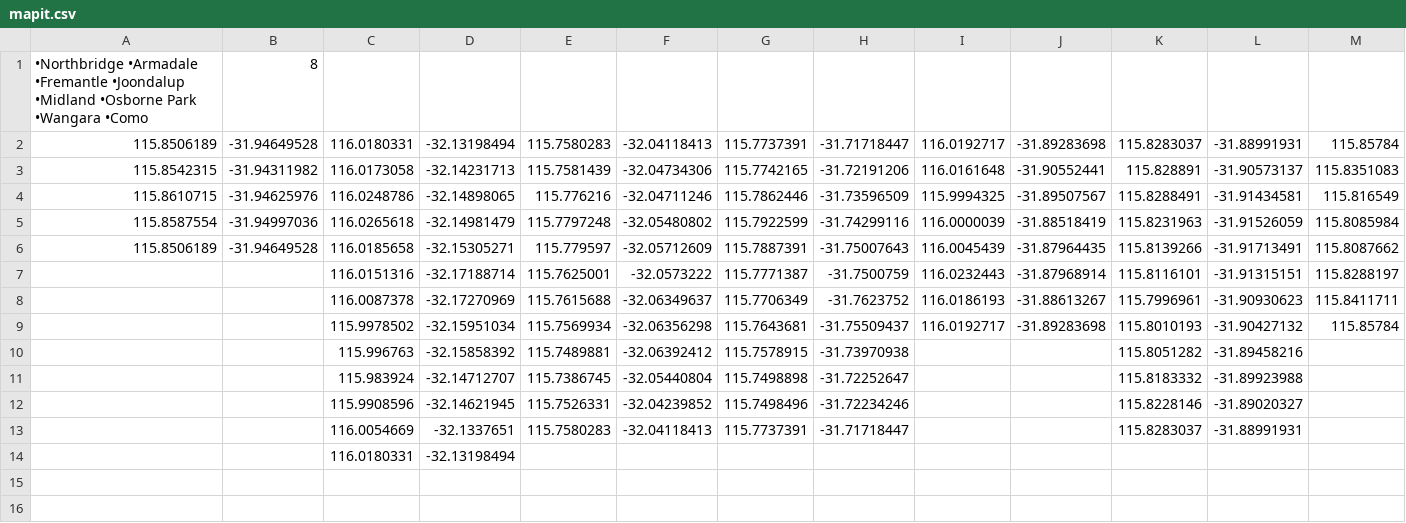
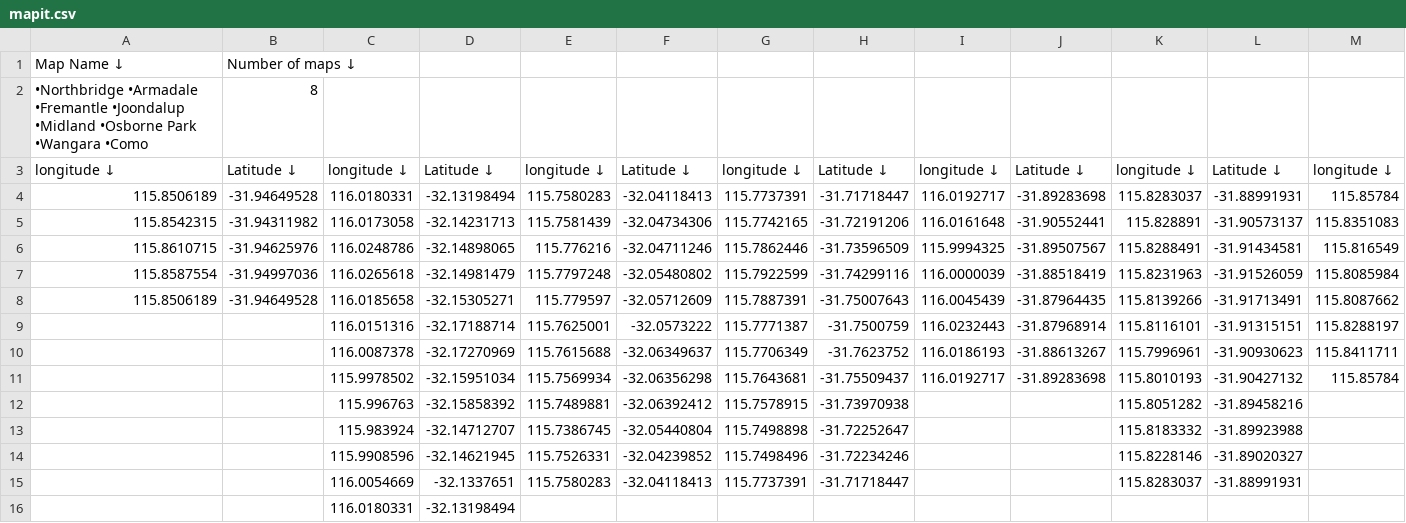
Before and after one commit to sunnysunny77/reactnodecandr, a CSV file: mapit.csv, drawn as a sheet; only a part is shown; rows hold the shown columns only; the diff names each change by its address in the sheet, - before the commit and + after, or states it on an @@ line.

```diff
--- a/mapit.csv
+++ b/mapit.csv
+row 1: Map Name ↓ | Number of maps ↓
+row 3: longitude ↓ | Latitude ↓ | longitude ↓ | Latitude ↓ | longitude ↓ | Latitude ↓ | longitude ↓ | Latitude ↓ | longitude ↓ | Latitude ↓ | longitude ↓ | Latitude ↓ | longitude ↓
```
Also changed, not shown: contact.csv, 1 other file.
